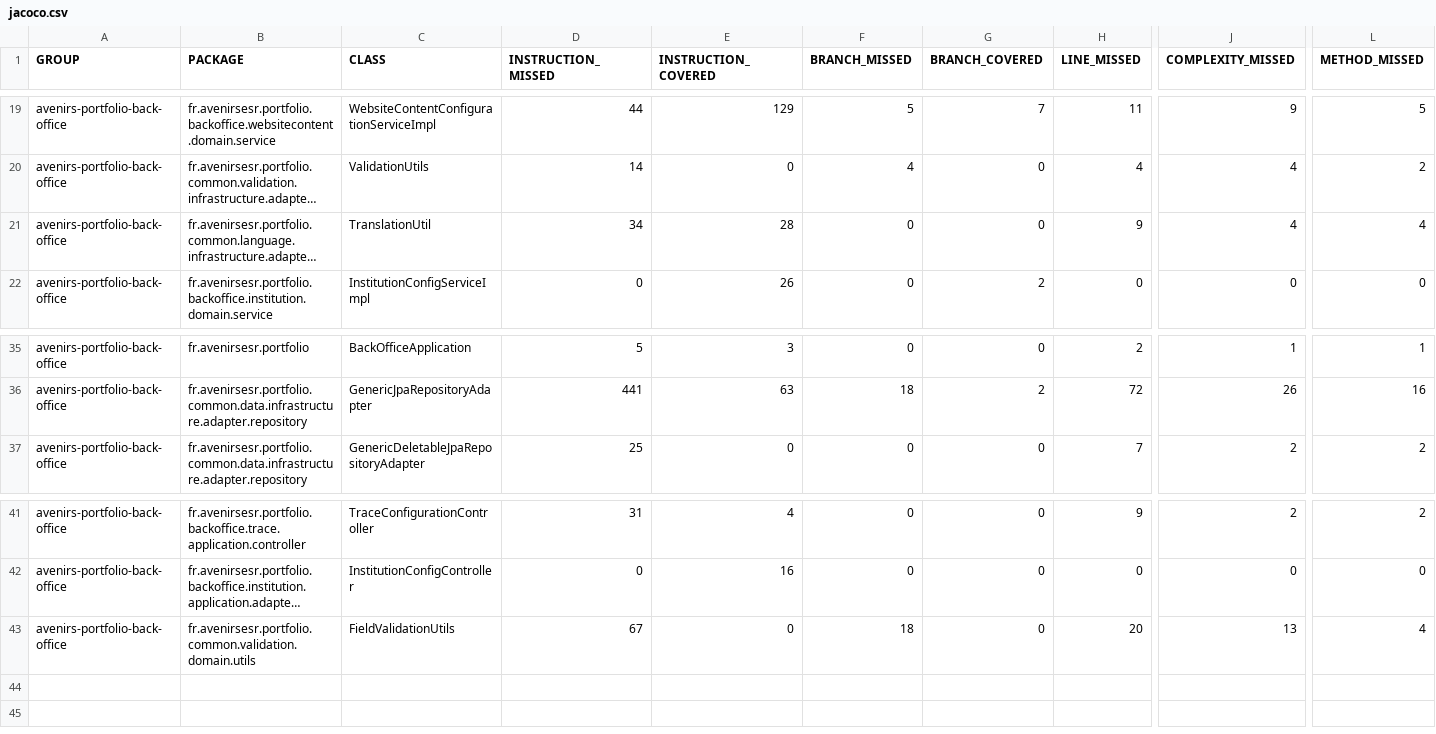
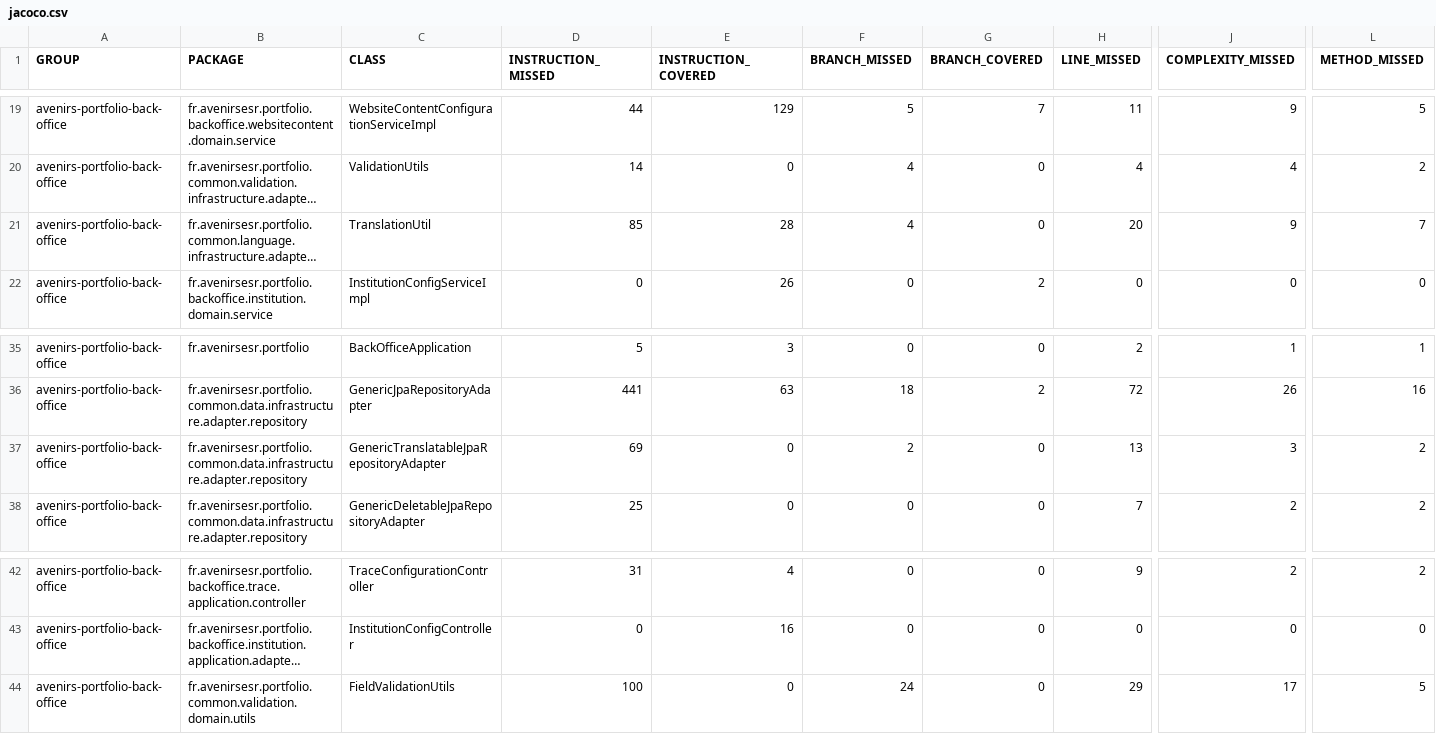
Before and after one commit to avenirs-esr/avenirs-portfolio-back-office, a CSV file: docs/jacoco-report/jacoco/jacoco.csv, drawn as a sheet; only a part is shown, gaps mark what is left out; long unchanged cells end in …; addresses are those after the commit; rows hold the shown columns only; the diff names each change by its address in the sheet, - before the commit and + after, or states it on an @@ line.

```diff
--- a/docs/jacoco-report/jacoco/jacoco.csv
+++ b/docs/jacoco-report/jacoco/jacoco.csv
-D21 (INSTRUCTION_MISSED): 34
+D21 (INSTRUCTION_MISSED): 85
-F21 (BRANCH_MISSED): 0
+F21 (BRANCH_MISSED): 4
-H21 (LINE_MISSED): 9
+H21 (LINE_MISSED): 20
-J21 (COMPLEXITY_MISSED): 4
+J21 (COMPLEXITY_MISSED): 9
-L21 (METHOD_MISSED): 4
+L21 (METHOD_MISSED): 7
+row 37: avenirs-portfolio-back-office | fr.avenirsesr.portfolio.common.data.infrastructure.adapter.repository | GenericTranslatableJpaRepositoryAdapter | 69 | 0 | 2 | 0 | 13 | 3 | 2
-D44 (INSTRUCTION_MISSED): 67
+D44 (INSTRUCTION_MISSED): 100
-F44 (BRANCH_MISSED): 18
+F44 (BRANCH_MISSED): 24
-H44 (LINE_MISSED): 20
+H44 (LINE_MISSED): 29
-J44 (COMPLEXITY_MISSED): 13
+J44 (COMPLEXITY_MISSED): 17
-L44 (METHOD_MISSED): 4
+L44 (METHOD_MISSED): 5
```
Also changed, not shown: 16 other files.
